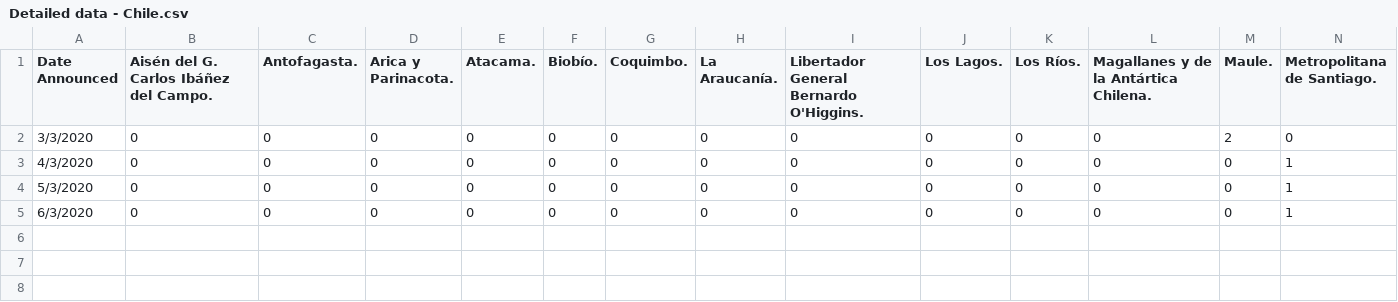
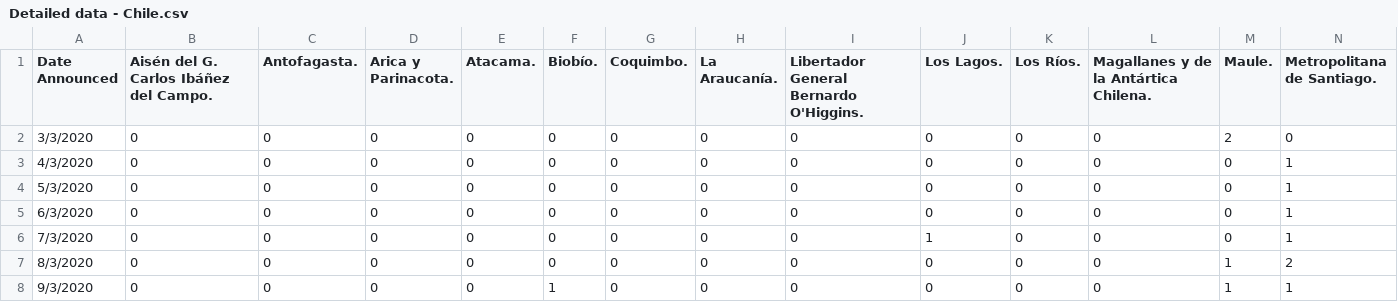
Before and after one commit to necsi/covid19, a CSV file: database/data/google-sheets/Detailed data - Chile.csv (was database/google-sheets-downloads/Detailed data - Chile.csv), drawn as a sheet; only a part is shown; rows hold the shown columns only; the diff names each change by its address in the sheet, - before the commit and + after, or states it on an @@ line.

```diff
--- a/database/google-sheets-downloads/Detailed data - Chile.csv
+++ b/database/data/google-sheets/Detailed data - Chile.csv
+row 6: 7/3/2020 | 0 | 0 | 0 | 0 | 0 | 0 | 0 | 0 | 1 | 0 | 0 | 0 | 1
+row 7: 8/3/2020 | 0 | 0 | 0 | 0 | 0 | 0 | 0 | 0 | 0 | 0 | 0 | 1 | 2
+row 8: 9/3/2020 | 0 | 0 | 0 | 0 | 1 | 0 | 0 | 0 | 0 | 0 | 0 | 1 | 1
```
Also changed, not shown: database/data/google-sheets/Detailed data - Argentina.csv, database/data/google-sheets/Detailed data - Brazil.csv, 41 other files.
